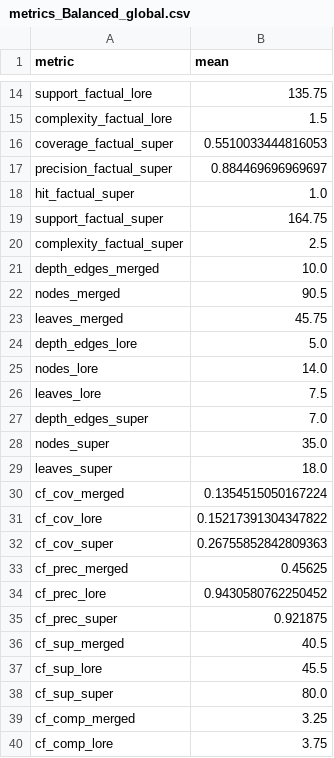
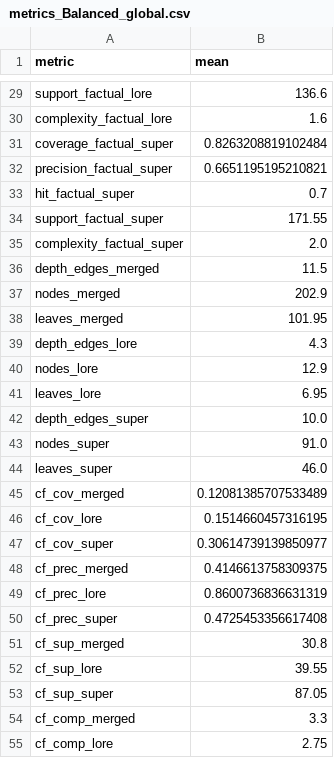
Before and after one commit to pablopalacios23/LORE_sa, a CSV file: results/metrics_Balanced_global.csv, drawn as a sheet; only a part is shown, gaps mark what is left out; addresses are those after the commit; the diff covers the shown part only; the diff names each change by its address in the sheet, - before the commit and + after, or states it on an @@ line.

```diff
--- a/results/metrics_Balanced_global.csv
+++ b/results/metrics_Balanced_global.csv
-B29 (mean): 135.75
+B29 (mean): 136.6
-B30 (mean): 1.5
+B30 (mean): 1.6
-B31 (mean): 0.5510033444816053
+B31 (mean): 0.8263208819102484
-B32 (mean): 0.884469696969697
+B32 (mean): 0.6651195195210821
-B33 (mean): 1.0
+B33 (mean): 0.7
-B34 (mean): 164.75
+B34 (mean): 171.55
-B35 (mean): 2.5
+B35 (mean): 2.0
-B36 (mean): 10.0
+B36 (mean): 11.5
-B37 (mean): 90.5
+B37 (mean): 202.9
-B38 (mean): 45.75
+B38 (mean): 101.95
-B39 (mean): 5.0
+B39 (mean): 4.3
-B40 (mean): 14.0
+B40 (mean): 12.9
-B41 (mean): 7.5
+B41 (mean): 6.95
-B42 (mean): 7.0
+B42 (mean): 10.0
-B43 (mean): 35.0
+B43 (mean): 91.0
-B44 (mean): 18.0
+B44 (mean): 46.0
-B45 (mean): 0.1354515050167224
+B45 (mean): 0.12081385707533489
-B46 (mean): 0.15217391304347822
+B46 (mean): 0.1514660457316195
-B47 (mean): 0.26755852842809363
+B47 (mean): 0.30614739139850977
-B48 (mean): 0.45625
+B48 (mean): 0.4146613758309375
-B49 (mean): 0.9430580762250452
+B49 (mean): 0.8600736836631319
-B50 (mean): 0.921875
+B50 (mean): 0.4725453356617408
-B51 (mean): 40.5
+B51 (mean): 30.8
-B52 (mean): 45.5
+B52 (mean): 39.55
-B53 (mean): 80.0
+B53 (mean): 87.05
-B54 (mean): 3.25
+B54 (mean): 3.3
-B55 (mean): 3.75
+B55 (mean): 2.75
```
Also changed, not shown: 15 added rows and 13 edited cells elsewhere in this file, results/metrics_Balanced_cliente_1.csv, results/metrics_Balanced_cliente_2.csv, 16 other files.
